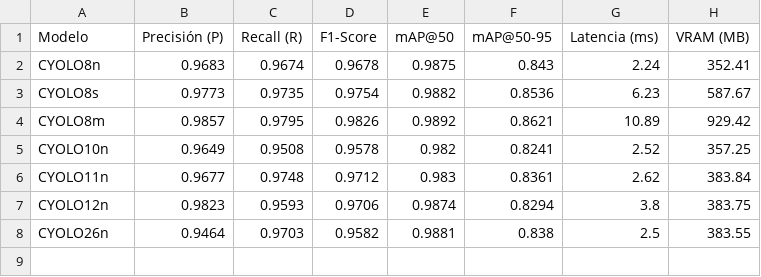
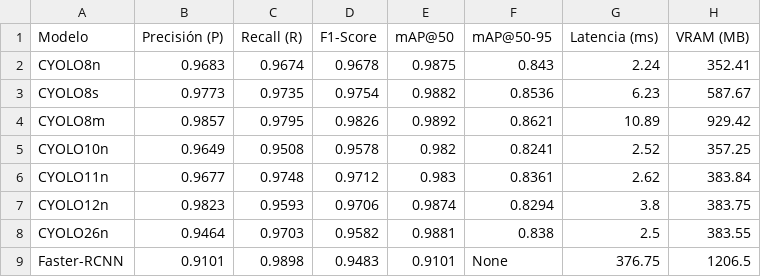
Before and after one commit to MikelGonzalezUD/Sistema-de-Reconocimiento-Automatico-de-Matriculas, a CSV file: notebooks/comparativa_modelos_alpr.csv, drawn as a sheet; the diff names each change by its address in the sheet, - before the commit and + after, or states it on an @@ line.

Commit message:
Comparativa con faster-rcnn

```diff
--- a/notebooks/comparativa_modelos_alpr.csv
+++ b/notebooks/comparativa_modelos_alpr.csv
+row 9: Faster-RCNN | 0.9101 | 0.9898 | 0.9483 | 0.9101 | None | 376.75 | 1206.5
```
Also changed, not shown: 1 other file.
